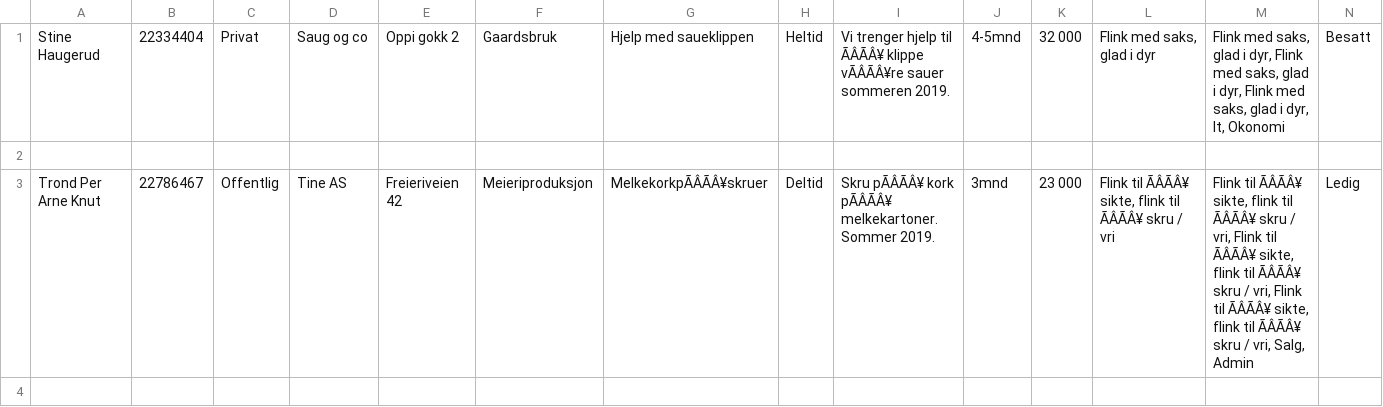
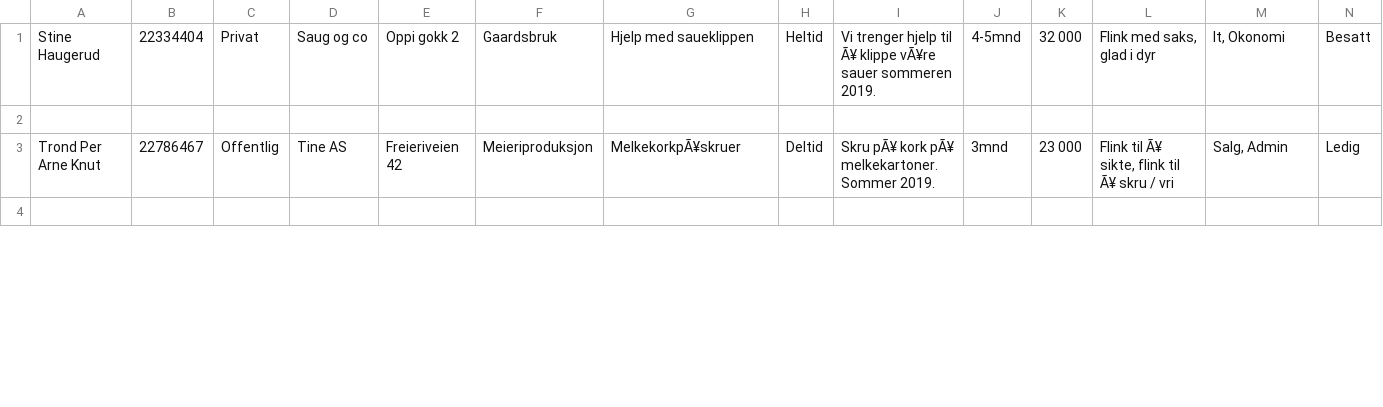
Before and after one commit to AnamaP/Semesteroppgave_PU2019, a CSV file: vikariat.csv, drawn as a sheet; only a part is shown; the diff covers the shown part only; the diff names each change by its address in the sheet, - before the commit and + after, or states it on an @@ line.

```diff
--- a/vikariat.csv
+++ b/vikariat.csv
-I1: …hjelp til ÃÂÃÂ¥ klippe vÃÂÃÂ¥re sauer sommeren…
+I1: …hjelp til Ã¥ klippe vÃ¥re sauer sommeren…
-M1: Flink med saks, glad i dyr, Flink med saks, glad i dyr, Flink med saks, glad i dyr, It, Okonomi
+M1: It, Okonomi
-G3: MelkekorkpÃÂÃÂ¥skruer
+G3: MelkekorkpÃ¥skruer
-I3: Skru pÃÂÃÂ¥ kork pÃÂÃÂ¥ melkekartoner. Sommer…
+I3: Skru pÃ¥ kork pÃ¥ melkekartoner. Sommer…
-L3: Flink til ÃÂÃÂ¥ sikte, flink til ÃÂÃÂ¥ skru /…
+L3: Flink til Ã¥ sikte, flink til Ã¥ skru /…
-M3: Flink til ÃÂÃÂ¥ sikte, flink til ÃÂÃÂ¥ skru / vri, Flink til ÃÂÃÂ¥ sikte, flink til ÃÂÃÂ¥ skru / vri, Flink til ÃÂÃÂ¥ sikte, flink til ÃÂÃÂ¥ skru / vri, Salg, Admin
+M3: Salg, Admin
```
Also changed, not shown: 2 removed rows and 4 edited cells elsewhere in this file, jobbsoker.csv, 3 other files.
